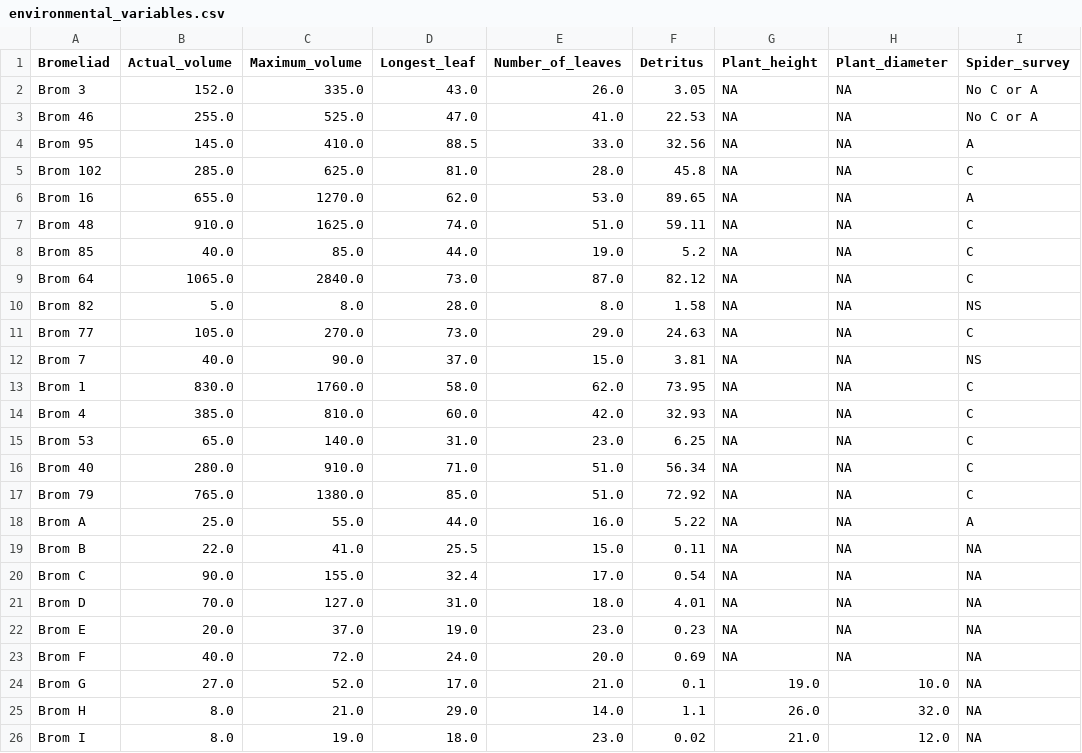
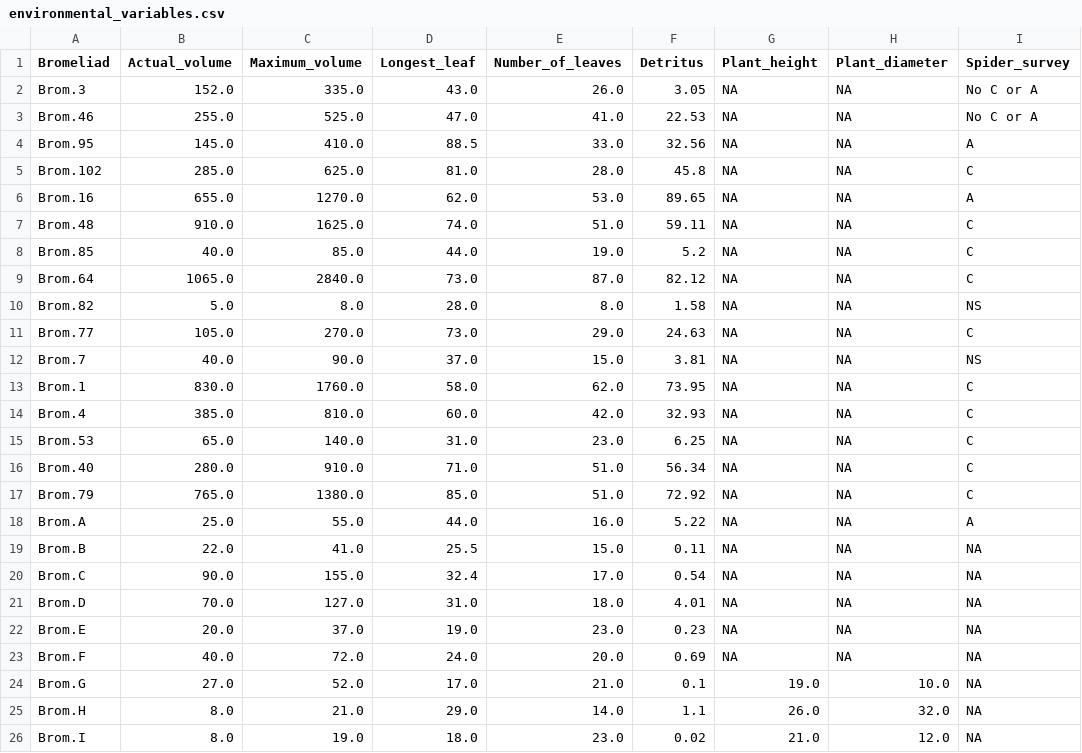
Before and after one commit to SrivastavaLab/cardoso2008, a CSV file: data/environmental_variables.csv, drawn as a sheet; only a part is shown; the diff names each change by its address in the sheet, - before the commit and + after, or states it on an @@ line.

```diff
--- a/data/environmental_variables.csv
+++ b/data/environmental_variables.csv
-A2 (Bromeliad): Brom 3
+A2 (Bromeliad): Brom.3
-A3 (Bromeliad): Brom 46
+A3 (Bromeliad): Brom.46
-A4 (Bromeliad): Brom 95
+A4 (Bromeliad): Brom.95
-A5 (Bromeliad): Brom 102
+A5 (Bromeliad): Brom.102
-A6 (Bromeliad): Brom 16
+A6 (Bromeliad): Brom.16
-A7 (Bromeliad): Brom 48
+A7 (Bromeliad): Brom.48
-A8 (Bromeliad): Brom 85
+A8 (Bromeliad): Brom.85
-A9 (Bromeliad): Brom 64
+A9 (Bromeliad): Brom.64
-A10 (Bromeliad): Brom 82
+A10 (Bromeliad): Brom.82
-A11 (Bromeliad): Brom 77
+A11 (Bromeliad): Brom.77
-A12 (Bromeliad): Brom 7
+A12 (Bromeliad): Brom.7
-A13 (Bromeliad): Brom 1
+A13 (Bromeliad): Brom.1
-A14 (Bromeliad): Brom 4
+A14 (Bromeliad): Brom.4
-A15 (Bromeliad): Brom 53
+A15 (Bromeliad): Brom.53
-A16 (Bromeliad): Brom 40
+A16 (Bromeliad): Brom.40
-A17 (Bromeliad): Brom 79
+A17 (Bromeliad): Brom.79
-A18 (Bromeliad): Brom A
+A18 (Bromeliad): Brom.A
-A19 (Bromeliad): Brom B
+A19 (Bromeliad): Brom.B
-A20 (Bromeliad): Brom C
+A20 (Bromeliad): Brom.C
-A21 (Bromeliad): Brom D
+A21 (Bromeliad): Brom.D
-A22 (Bromeliad): Brom E
+A22 (Bromeliad): Brom.E
-A23 (Bromeliad): Brom F
+A23 (Bromeliad): Brom.F
-A24 (Bromeliad): Brom G
+A24 (Bromeliad): Brom.G
-A25 (Bromeliad): Brom H
+A25 (Bromeliad): Brom.H
-A26 (Bromeliad): Brom I
+A26 (Bromeliad): Brom.I
```
Also changed, not shown: 1 other file.
